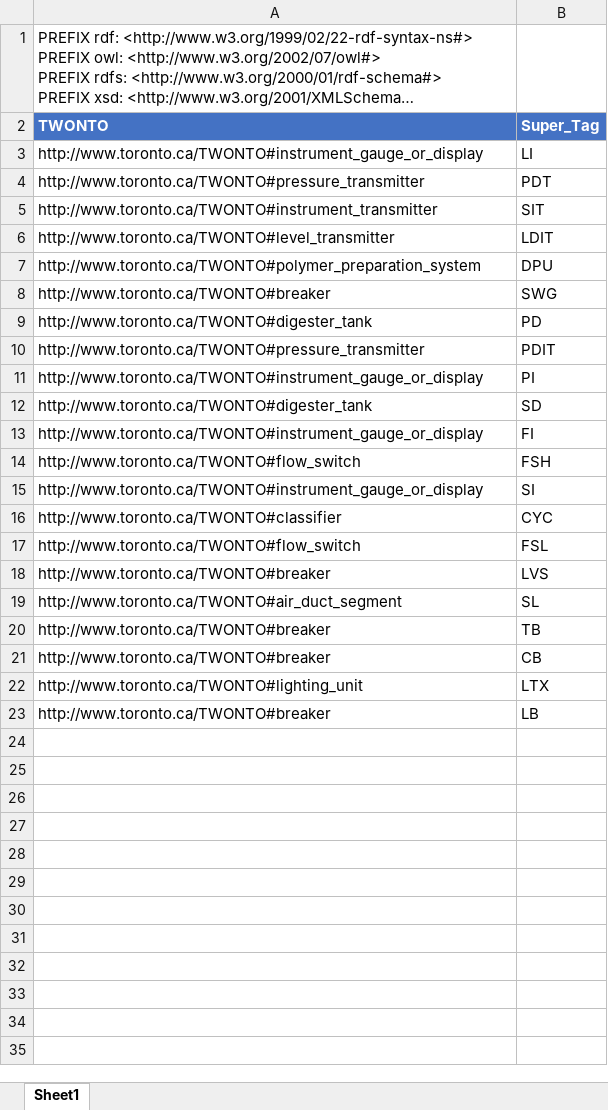
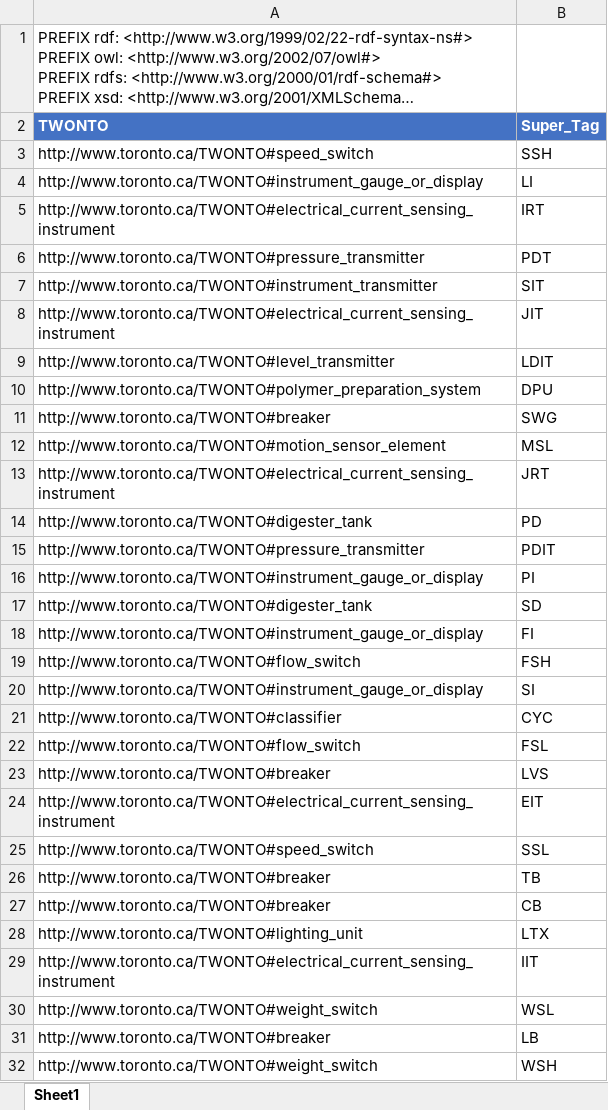
Before and after one commit to TW-ASMP/TWONTO, an Excel workbook: Avantis Mapping/SPARQL_supertag.xlsx, sheet Sheet1, drawn as a sheet; long unchanged cells end in …; values as stored, in another font and other column widths than the file's, no borders; table styles not drawn; removed rows and columns are numbered as before the commit, all else as after; the diff names each change by its address in the sheet, - before the commit and + after, or states it on an @@ line.

```diff
--- a/Avantis Mapping/SPARQL_supertag.xlsx (sheet Sheet1)
+++ b/Avantis Mapping/SPARQL_supertag.xlsx (sheet Sheet1)
+row 3: http://www.toronto.ca/TWONTO#speed_switch | SSH
+row 5: http://www.toronto.ca/TWONTO#electrical_current_sensing_instrument | IRT
+row 8: http://www.toronto.ca/TWONTO#electrical_current_sensing_instrument | JIT
+row 12: http://www.toronto.ca/TWONTO#motion_sensor_element | MSL
+row 13: http://www.toronto.ca/TWONTO#electrical_current_sensing_instrument | JRT
-row 19: http://www.toronto.ca/TWONTO#air_duct_segment | SL
+row 24: http://www.toronto.ca/TWONTO#electrical_current_sensing_instrument | EIT
+row 25: http://www.toronto.ca/TWONTO#speed_switch | SSL
+row 29: http://www.toronto.ca/TWONTO#electrical_current_sensing_instrument | IIT
+row 30: http://www.toronto.ca/TWONTO#weight_switch | WSL
+row 32: http://www.toronto.ca/TWONTO#weight_switch | WSH
```
Also changed, not shown: Avantis Mapping/SPARQL_category.xlsx, Avantis Mapping/SPARQL_class.xlsx, 7 other files.
